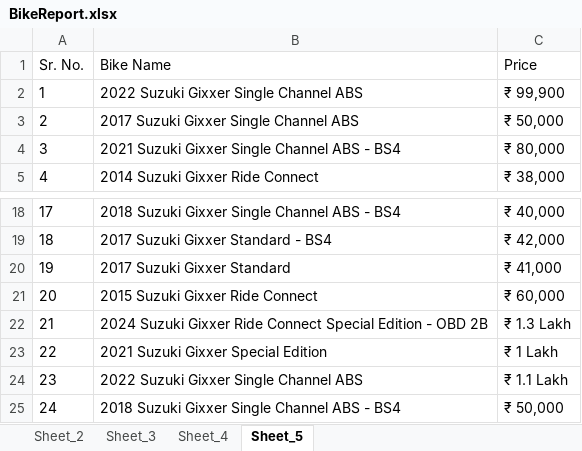
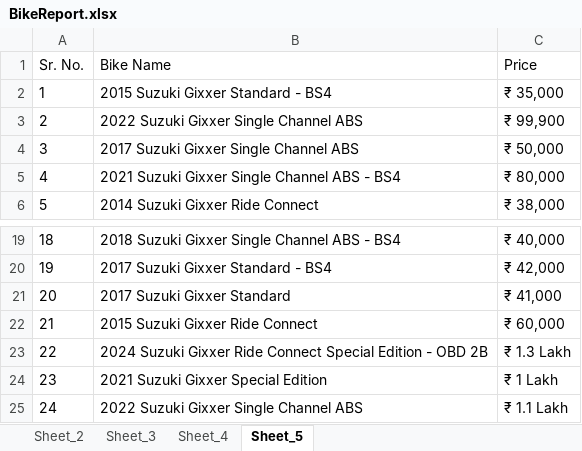
Before and after one commit to parthjawalescoeit-eng/IdentifyingBikes, an Excel workbook: ExcelData/BikeReport.xlsx, sheet Sheet_5, drawn as a sheet; only a part is shown, gaps mark what is left out; values as stored, in another font and other column widths than the file's, no borders; removed rows and columns are numbered as before the commit, all else as after; the diff names each change by its address in the sheet, - before the commit and + after, or states it on an @@ line.

```diff
--- a/ExcelData/BikeReport.xlsx (sheet Sheet_5)
+++ b/ExcelData/BikeReport.xlsx (sheet Sheet_5)
+row 2: 1 | 2015 Suzuki Gixxer Standard - BS4 | ₹ 35,000
@@ column A (Sr. No.) renumbered between rows 3 and 25 @@
-row 25: 24 | 2018 Suzuki Gixxer Single Channel ABS - BS4 | ₹ 50,000
```
Also changed, not shown: 11 other files.
